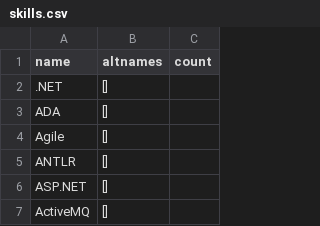
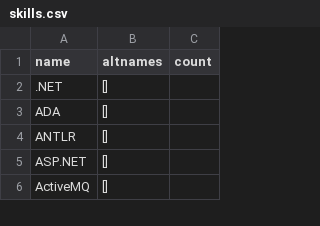
Before and after one commit to smcaleese/resume-analyzer, a CSV file: src/backend/skills.csv, drawn as a sheet; only a part is shown.

Commit message:
Added resume score card with skill and length score

```diff
--- a/src/backend/skills.csv
+++ b/src/backend/skills.csv
@@ -3,3 +3,2 @@ name,altnames,count
 ADA,[]
-Agile,[]
 ANTLR,[]
```
Also changed, not shown: 4 other files.
